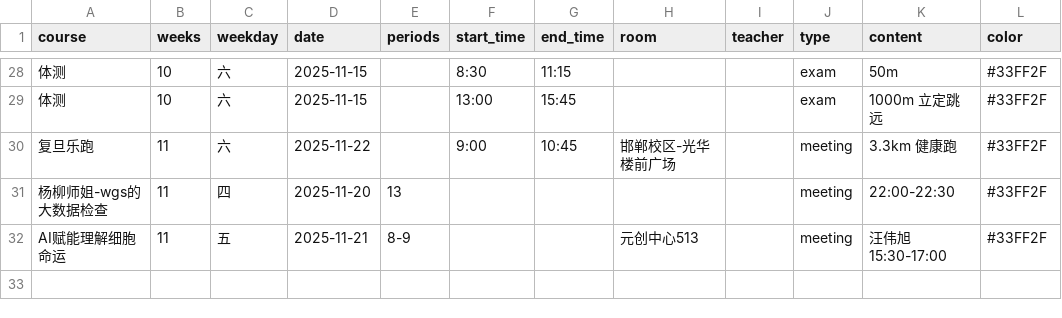
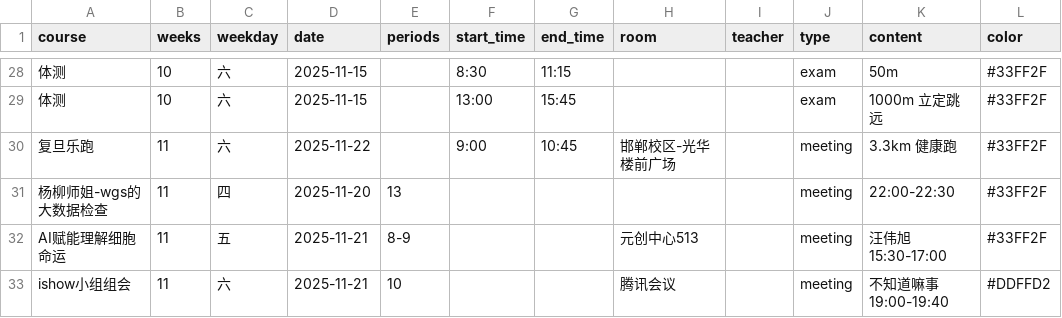
Before and after one commit to CZHanoi/blog, a CSV file: src/.vuepress/public/bodhi-events.csv, drawn as a sheet; only a part is shown, gaps mark what is left out; the diff names each change by its address in the sheet, - before the commit and + after, or states it on an @@ line.

```diff
--- a/src/.vuepress/public/bodhi-events.csv
+++ b/src/.vuepress/public/bodhi-events.csv
+row 33: ishow小组组会 | 11 | 六 | 2025-11-21 | 10 |  |  | 腾讯会议 |  | meeting | 不知道嘛事 19:00-19:40 | #DDFFD2
```
Also changed, not shown: 11 other files.
